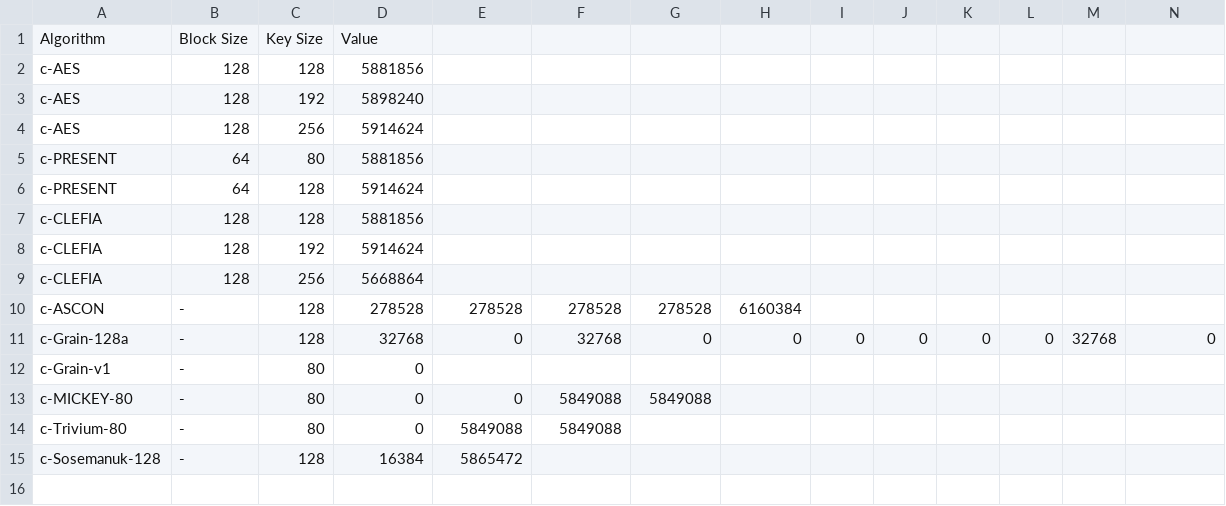
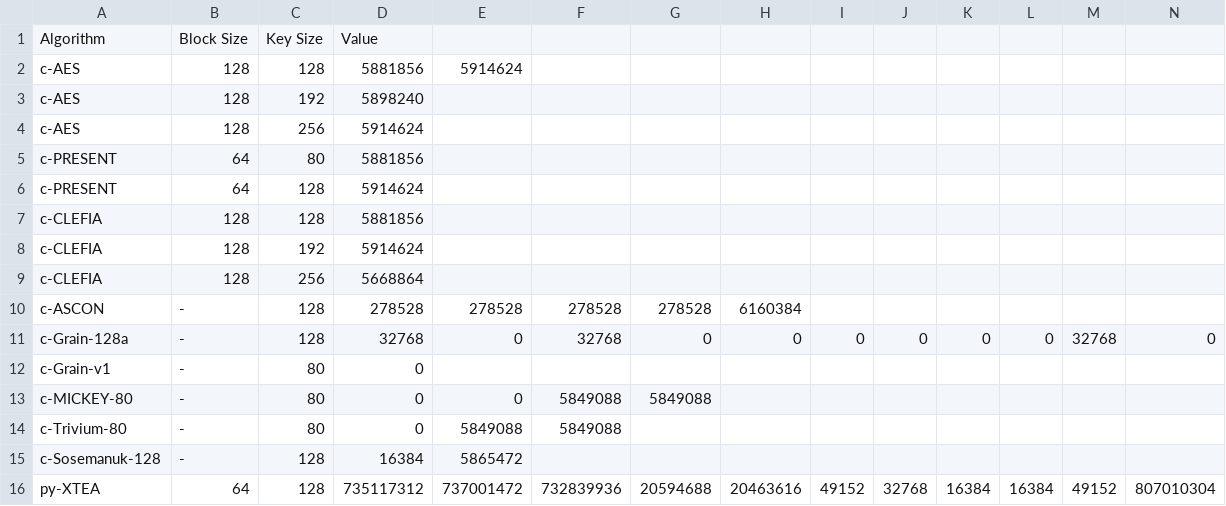
Before and after one commit to khannmohsin/CryptoBench-RPi-Arduino_LWC, a CSV file: Measurements/encryption_RAM.csv, drawn as a sheet; only a part is shown; rows hold the shown columns only; the diff names each change by its address in the sheet, - before the commit and + after, or states it on an @@ line.

```diff
--- a/Measurements/encryption_RAM.csv
+++ b/Measurements/encryption_RAM.csv
-E2: (empty)
+E2: 5914624
+row 16: py-XTEA | 64 | 128 | 735117312 | 737001472 | 732839936 | 20594688 | 20463616 | 49152 | 32768 | 16384 | 16384 | 49152 | 807010304
```
Also changed, not shown: Measurements/decryption_RAM.csv, Measurements/decryption_throughput.csv, 25 other files.
